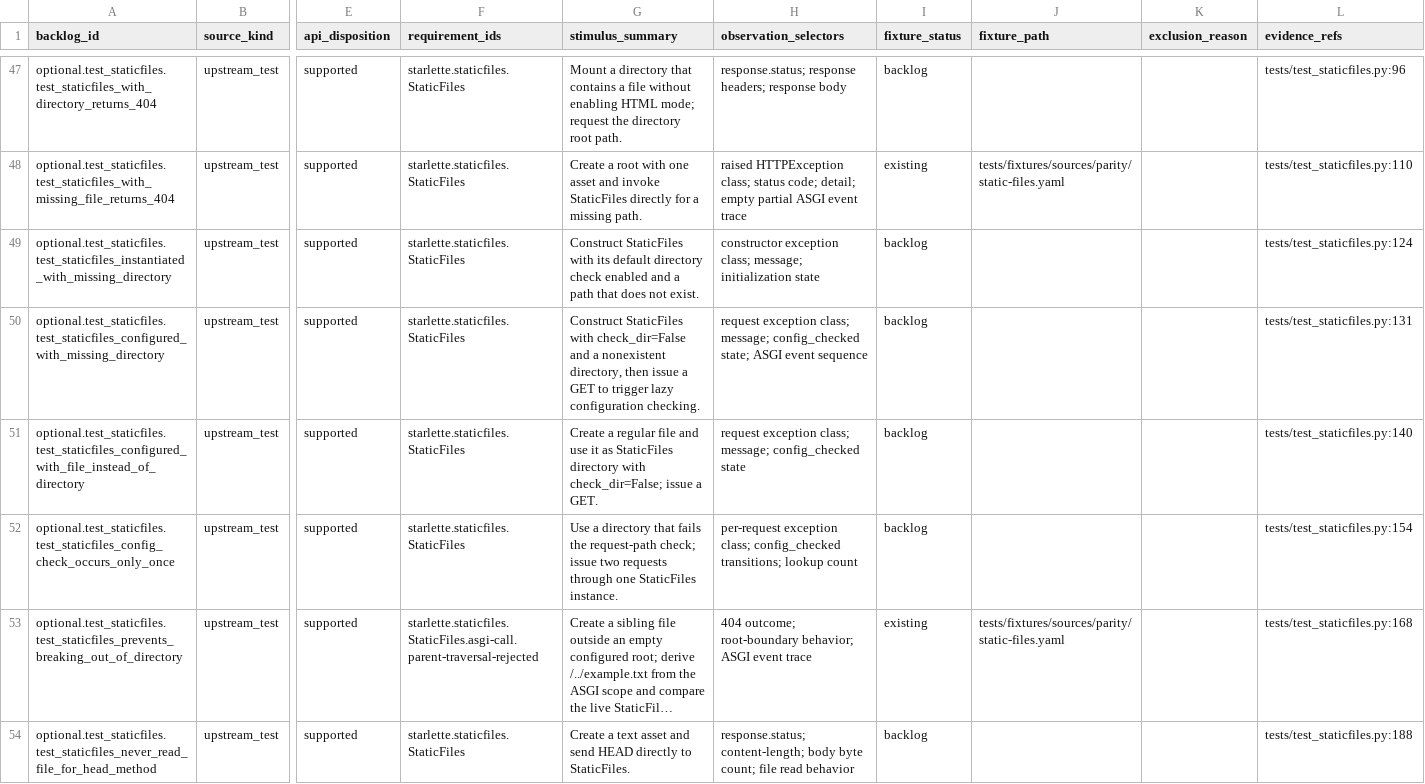
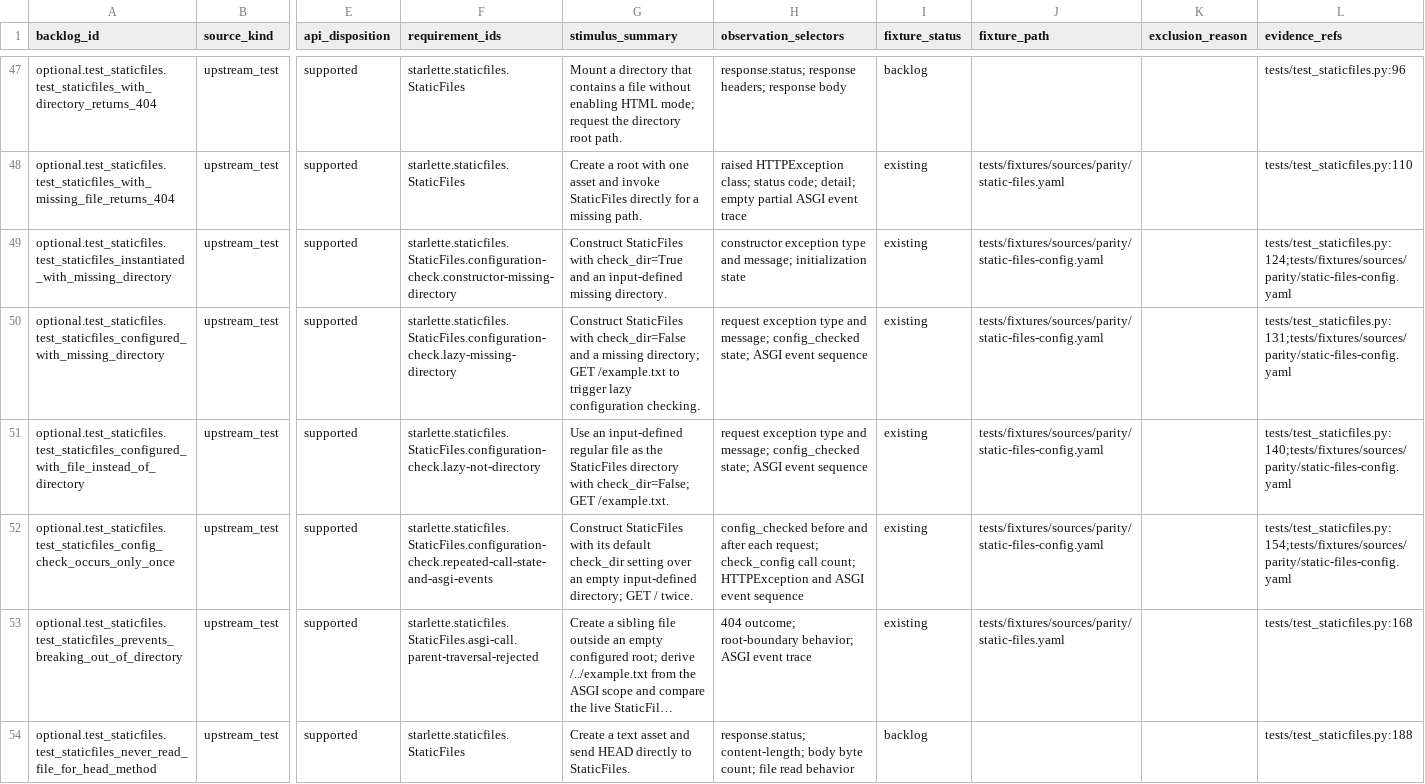
Before and after one commit to appunni-m/starlette-rs, a CSV file: docs/atlas/reviews/optional-features-fixtures.csv, drawn as a sheet; only a part is shown, gaps mark what is left out; long unchanged cells end in …; the diff names each change by its address in the sheet, - before the commit and + after, or states it on an @@ line.

```diff
--- a/docs/atlas/reviews/optional-features-fixtures.csv
+++ b/docs/atlas/reviews/optional-features-fixtures.csv
-F49 (requirement_ids): starlette.staticfiles.StaticFiles
+F49 (requirement_ids): starlette.staticfiles.StaticFiles.configuration-check.constructor-missing-directory
-G49 (stimulus_summary): …StaticFiles with its default directory check enabled and a path that does not exist.
+G49 (stimulus_summary): …StaticFiles with check_dir=True and an input-defined missing directory.
-H49 (observation_selectors): constructor exception class; message; initialization…
+H49 (observation_selectors): constructor exception type and message; initialization…
-I49:I52 (fixture_status): backlog
+I49:I52 (fixture_status): existing
-J49:J52 (fixture_path): (empty)
+J49:J52 (fixture_path): tests/fixtures/sources/parity/static-files-config.yaml
-L49 (evidence_refs): tests/test_staticfiles.py:124
+L49 (evidence_refs): tests/test_staticfiles.py:124;tests/fixtures/sources/parity/static-files-config.yaml
-F50 (requirement_ids): starlette.staticfiles.StaticFiles
+F50 (requirement_ids): starlette.staticfiles.StaticFiles.configuration-check.lazy-missing-directory
-G50 (stimulus_summary): …and a nonexistent directory, then issue a GET to trigger…
+G50 (stimulus_summary): …and a missing directory; GET /example.txt to trigger…
-H50 (observation_selectors): request exception class; message; config_checked…
+H50 (observation_selectors): request exception type and message; config_checked…
-L50 (evidence_refs): tests/test_staticfiles.py:131
+L50 (evidence_refs): tests/test_staticfiles.py:131;tests/fixtures/sources/parity/static-files-config.yaml
-F51 (requirement_ids): starlette.staticfiles.StaticFiles
+F51 (requirement_ids): starlette.staticfiles.StaticFiles.configuration-check.lazy-not-directory
-G51 (stimulus_summary): Create a regular file and use it as StaticFiles directory with check_dir=False; issue a GET.
+G51 (stimulus_summary): Use an input-defined regular file as the StaticFiles directory with check_dir=False; GET /example.txt.
-H51 (observation_selectors): request exception class; message; config_checked state
+H51 (observation_selectors): request exception type and message; config_checked state; ASGI event sequence
-L51 (evidence_refs): tests/test_staticfiles.py:140
+L51 (evidence_refs): tests/test_staticfiles.py:140;tests/fixtures/sources/parity/static-files-config.yaml
-F52 (requirement_ids): starlette.staticfiles.StaticFiles
+F52 (requirement_ids): starlette.staticfiles.StaticFiles.configuration-check.repeated-call-state-and-asgi-events
-G52 (stimulus_summary): Use a directory that fails the request-path check; issue two requests through one StaticFiles instance.
+G52 (stimulus_summary): Construct StaticFiles with its default check_dir setting over an empty input-defined directory; GET / twice.
-H52 (observation_selectors): per-request exception class; config_checked transitions; lookup count
+H52 (observation_selectors): config_checked before and after each request; check_config call count; HTTPException and ASGI event sequence
-L52 (evidence_refs): tests/test_staticfiles.py:154
+L52 (evidence_refs): tests/test_staticfiles.py:154;tests/fixtures/sources/parity/static-files-config.yaml
```
Also changed, not shown: docs/atlas/coverage-matrix.csv, docs/atlas/fixture-backlog.csv, 9 other files.
